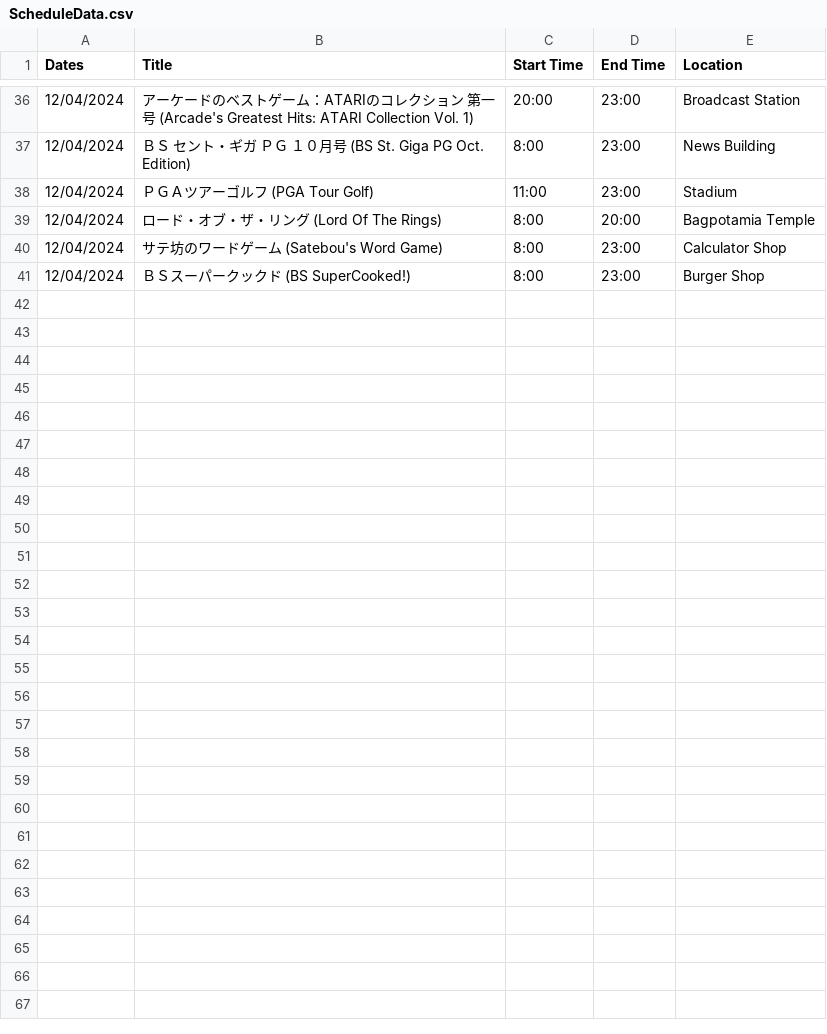
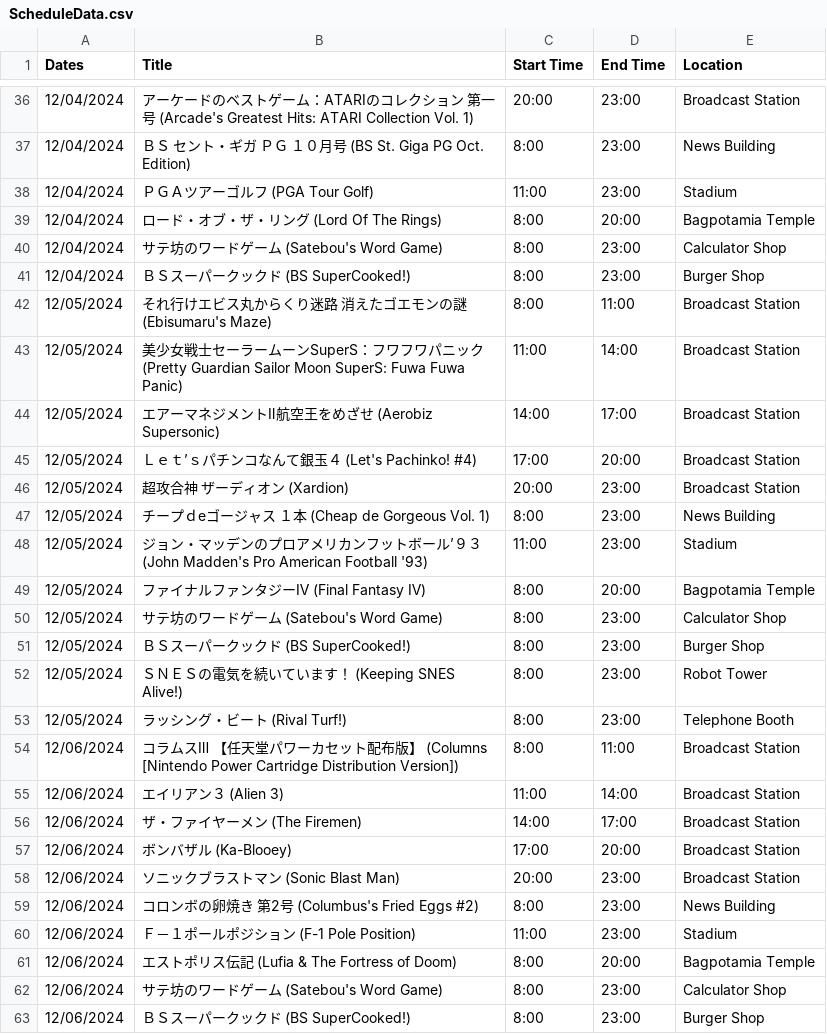
Before and after one commit to SatellaviewPlus/satellaviewplus.github.io, a CSV file: august/ScheduleData.csv, drawn as a sheet; only a part is shown, gaps mark what is left out; the diff names each change by its address in the sheet, - before the commit and + after, or states it on an @@ line.

Commit message:
Add files via upload

```diff
--- a/august/ScheduleData.csv
+++ b/august/ScheduleData.csv
+row 42: 12/05/2024 | それ行けエビス丸からくり迷路 消えたゴエモンの謎 (Ebisumaru's Maze) | 8:00 | 11:00 | Broadcast Station
+row 43: 12/05/2024 | 美少女戦士セーラームーンSuperS：フワフワパニック (Pretty Guardian Sailor Moon SuperS: Fuwa Fuwa Panic) | 11:00 | 14:00 | Broadcast Station
+row 44: 12/05/2024 | エアーマネジメントⅡ航空王をめざせ (Aerobiz Supersonic) | 14:00 | 17:00 | Broadcast Station
+row 45: 12/05/2024 | Ｌｅｔ’ｓパチンコなんて銀玉４ (Let's Pachinko! #4) | 17:00 | 20:00 | Broadcast Station
+row 46: 12/05/2024 | 超攻合神 ザーディオン (Xardion) | 20:00 | 23:00 | Broadcast Station
+row 47: 12/05/2024 | チープｄeゴージャス １本 (Cheap de Gorgeous Vol. 1) | 8:00 | 23:00 | News Building
+row 48: 12/05/2024 | ジョン・マッデンのプロアメリカンフットボール’９３ (John Madden's Pro American Football '93) | 11:00 | 23:00 | Stadium
+row 49: 12/05/2024 | ファイナルファンタジーⅣ (Final Fantasy Ⅳ) | 8:00 | 20:00 | Bagpotamia Temple
+row 50: 12/05/2024 | サテ坊のワードゲーム (Satebou's Word Game) | 8:00 | 23:00 | Calculator Shop
+row 51: 12/05/2024 | ＢＳスーパークックド (BS SuperCooked!) | 8:00 | 23:00 | Burger Shop
+row 52: 12/05/2024 | ＳＮＥＳの電気を続いています！ (Keeping SNES Alive!) | 8:00 | 23:00 | Robot Tower
+row 53: 12/05/2024 | ラッシング・ビート (Rival Turf!) | 8:00 | 23:00 | Telephone Booth
+row 54: 12/06/2024 | コラムスⅢ 【任天堂パワーカセット配布版】 (Columns [Nintendo Power Cartridge Distribution Version]) | 8:00 | 11:00 | Broadcast Station
+row 55: 12/06/2024 | エイリアン３ (Alien 3) | 11:00 | 14:00 | Broadcast Station
+row 56: 12/06/2024 | ザ・ファイヤーメン (The Firemen) | 14:00 | 17:00 | Broadcast Station
+row 57: 12/06/2024 | ボンバザル (Ka-Blooey) | 17:00 | 20:00 | Broadcast Station
+row 58: 12/06/2024 | ソニックブラストマン (Sonic Blast Man) | 20:00 | 23:00 | Broadcast Station
+row 59: 12/06/2024 | コロンボの卵焼き 第2号 (Columbus's Fried Eggs #2) | 8:00 | 23:00 | News Building
+row 60: 12/06/2024 | Ｆ－１ポールポジション (F-1 Pole Position) | 11:00 | 23:00 | Stadium
+row 61: 12/06/2024 | エストポリス伝記 (Lufia & The Fortress of Doom) | 8:00 | 20:00 | Bagpotamia Temple
+row 62: 12/06/2024 | サテ坊のワードゲーム (Satebou's Word Game) | 8:00 | 23:00 | Calculator Shop
+row 63: 12/06/2024 | ＢＳスーパークックド (BS SuperCooked!) | 8:00 | 23:00 | Burger Shop
```
